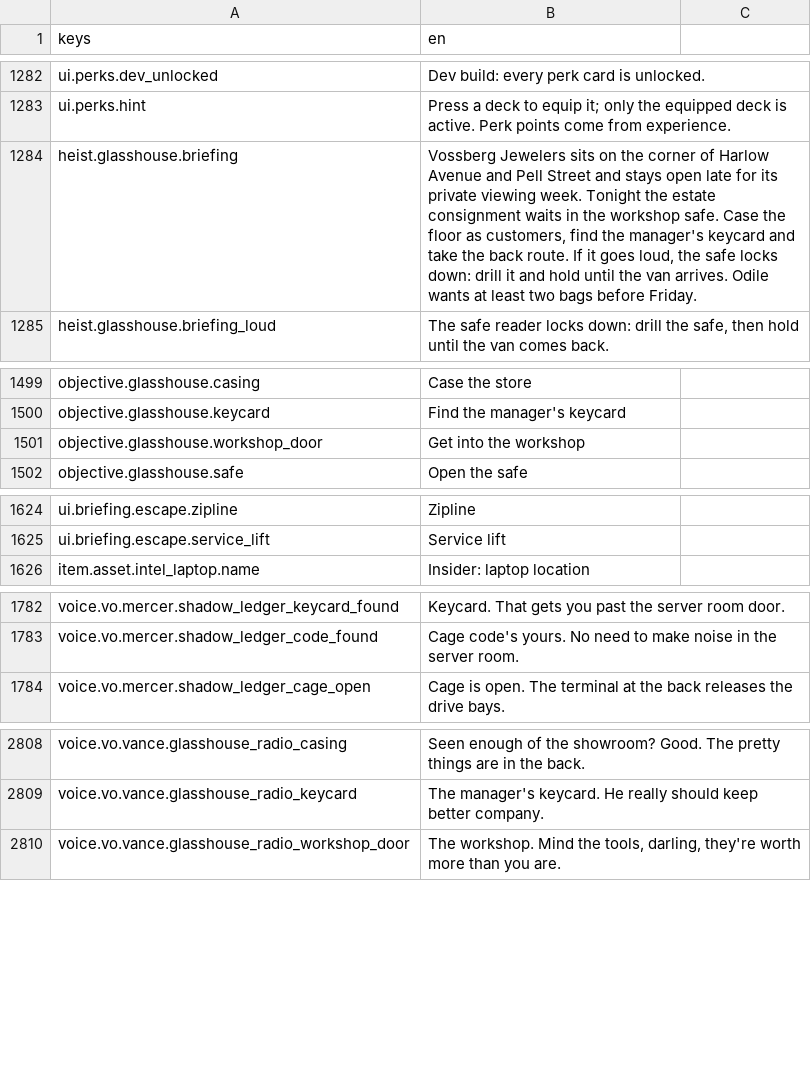
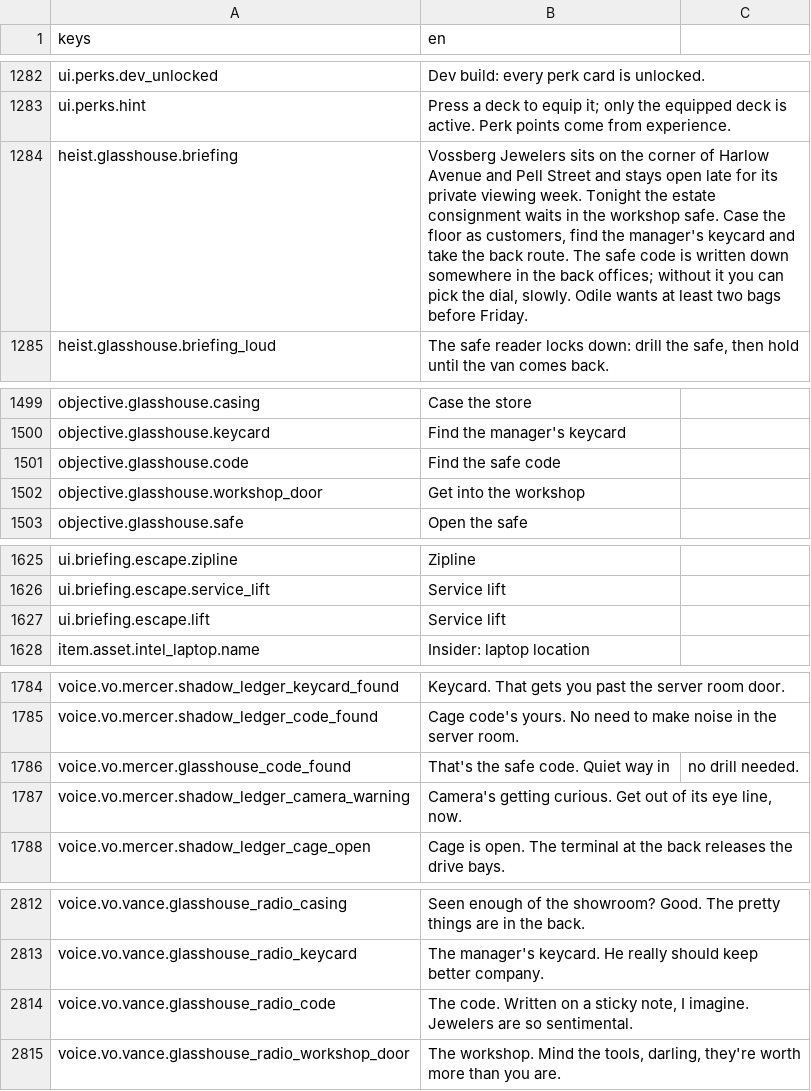
Before and after one commit to LeviticusFigglebottom/Claude-N-Capers, a CSV file: game/content/data/strings/strings.csv, drawn as a sheet; only a part is shown, gaps mark what is left out.

```diff
--- a/game/content/data/strings/strings.csv
+++ b/game/content/data/strings/strings.csv
@@ -1283,3 +1283,3 @@ ui.perks.dev_unlocked,Dev build: every perk card is unlocked.
 ui.perks.hint,Press a deck to equip it; only the equipped deck is active. Perk points come from experience.
-heist.glasshouse.briefing,"Vossberg Jewelers sits on the corner of Harlow Avenue and Pell Street and stays open late for its private viewing week. Tonight the estate consignment waits in the workshop safe. Case the floor as customers, find the manager's keycard and take the back route. If it goes loud, the safe locks down: drill it and hold until the van arrives. Odile wants at least two bags before Friday."
+heist.glasshouse.briefing,"Vossberg Jewelers sits on the corner of Harlow Avenue and Pell Street and stays open late for its private viewing week. Tonight the estate consignment waits in the workshop safe. Case the floor as customers, find the manager's keycard and take the back route. The safe code is written down somewhere in the back offices; without it you can pick the dial, slowly. Odile wants at least two bags before Friday."
 heist.glasshouse.briefing_loud,"The safe reader locks down: drill the safe, then hold until the van comes back."
@@ -1500,2 +1500,3 @@ objective.glasshouse.casing,Case the store
 objective.glasshouse.keycard,Find the manager's keycard
+objective.glasshouse.code,Find the safe code
 objective.glasshouse.workshop_door,Get into the workshop
@@ -1625,2 +1626,3 @@ ui.briefing.escape.zipline,Zipline
 ui.briefing.escape.service_lift,Service lift
+ui.briefing.escape.lift,Service lift
 item.asset.intel_laptop.name,Insider: laptop location
@@ -1783,2 +1785,4 @@ voice.vo.mercer.shadow_ledger_keycard_found,Keycard. That gets you past the serv
 voice.vo.mercer.shadow_ledger_code_found,Cage code's yours. No need to make noise in the server room.
+voice.vo.mercer.glasshouse_code_found,That's the safe code. Quiet way in, no drill needed.
+voice.vo.mercer.shadow_ledger_camera_warning,"Camera's getting curious. Get out of its eye line, now."
 voice.vo.mercer.shadow_ledger_cage_open,Cage is open. The terminal at the back releases the drive bays.
@@ -2809,2 +2813,3 @@ voice.vo.vance.glasshouse_radio_casing,Seen enough of the showroom? Good. The pr
 voice.vo.vance.glasshouse_radio_keycard,The manager's keycard. He really should keep better company.
+voice.vo.vance.glasshouse_radio_code,"The code. Written on a sticky note, I imagine. Jewelers are so sentimental."
 voice.vo.vance.glasshouse_radio_workshop_door,"The workshop. Mind the tools, darling, they're worth more than you are."
```
Also changed, not shown: 2 other files.
